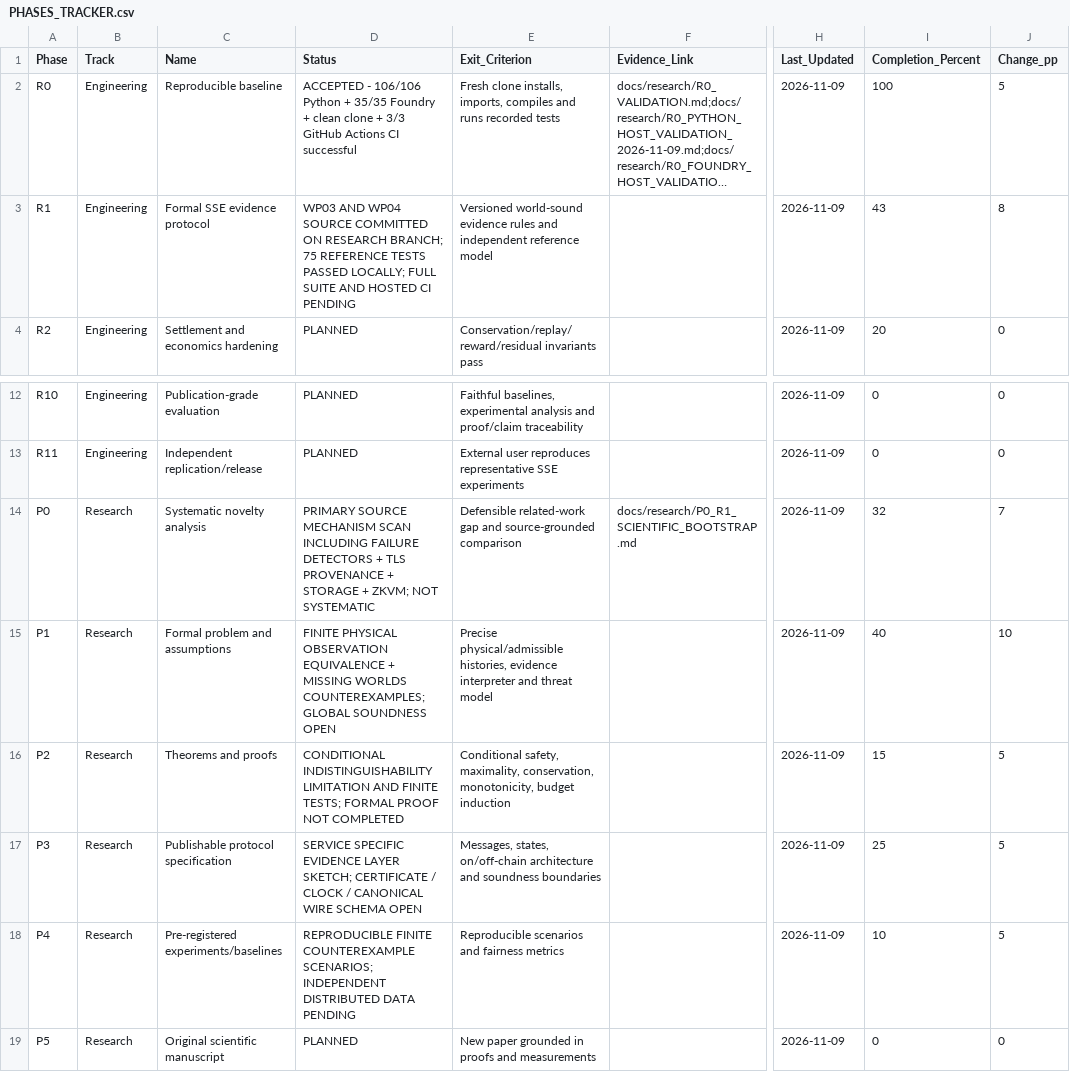
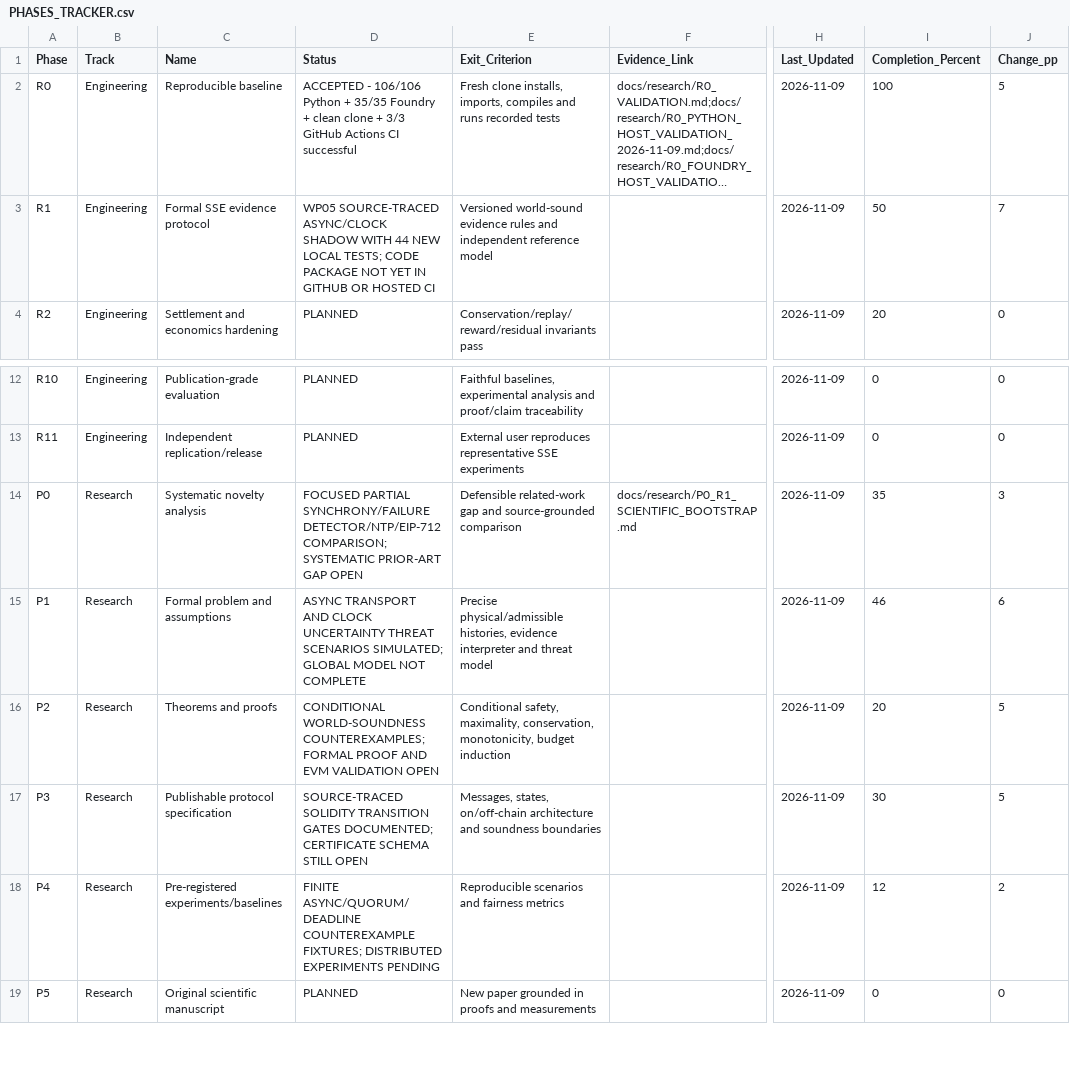
Before and after one commit to AkrAyoub/sse-research, a CSV file: docs/research/PHASES_TRACKER.csv, drawn as a sheet; only a part is shown, gaps mark what is left out; long unchanged cells end in …; the diff names each change by its address in the sheet, - before the commit and + after, or states it on an @@ line.

Commit message:
Track provisional WP05 async/clock evidence counterexamples and local tests

```diff
--- a/docs/research/PHASES_TRACKER.csv
+++ b/docs/research/PHASES_TRACKER.csv
-D3 (Status): WP03 AND WP04 SOURCE COMMITTED ON RESEARCH BRANCH; 75 REFERENCE TESTS PASSED LOCALLY; FULL SUITE AND HOSTED CI PENDING
+D3 (Status): WP05 SOURCE-TRACED ASYNC/CLOCK SHADOW WITH 44 NEW LOCAL TESTS; CODE PACKAGE NOT YET IN GITHUB OR HOSTED CI
-I3 (Completion_Percent): 43
+I3 (Completion_Percent): 50
-J3 (Change_pp): 8
+J3 (Change_pp): 7
-D14 (Status): PRIMARY SOURCE MECHANISM SCAN INCLUDING FAILURE DETECTORS + TLS PROVENANCE + STORAGE + ZKVM; NOT SYSTEMATIC
+D14 (Status): FOCUSED PARTIAL SYNCHRONY/FAILURE DETECTOR/NTP/EIP-712 COMPARISON; SYSTEMATIC PRIOR-ART GAP OPEN
-I14 (Completion_Percent): 32
+I14 (Completion_Percent): 35
-J14 (Change_pp): 7
+J14 (Change_pp): 3
-D15 (Status): FINITE PHYSICAL OBSERVATION EQUIVALENCE + MISSING WORLDS COUNTEREXAMPLES; GLOBAL SOUNDNESS OPEN
+D15 (Status): ASYNC TRANSPORT AND CLOCK UNCERTAINTY THREAT SCENARIOS SIMULATED; GLOBAL MODEL NOT COMPLETE
-I15 (Completion_Percent): 40
+I15 (Completion_Percent): 46
-J15 (Change_pp): 10
+J15 (Change_pp): 6
-D16 (Status): CONDITIONAL INDISTINGUISHABILITY LIMITATION AND FINITE TESTS; FORMAL PROOF NOT COMPLETED
+D16 (Status): CONDITIONAL WORLD-SOUNDNESS COUNTEREXAMPLES; FORMAL PROOF AND EVM VALIDATION OPEN
-I16 (Completion_Percent): 15
+I16 (Completion_Percent): 20
-D17 (Status): SERVICE SPECIFIC EVIDENCE LAYER SKETCH; CERTIFICATE / CLOCK / CANONICAL WIRE SCHEMA OPEN
+D17 (Status): SOURCE-TRACED SOLIDITY TRANSITION GATES DOCUMENTED; CERTIFICATE SCHEMA STILL OPEN
-I17 (Completion_Percent): 25
+I17 (Completion_Percent): 30
-D18 (Status): REPRODUCIBLE FINITE COUNTEREXAMPLE SCENARIOS; INDEPENDENT DISTRIBUTED DATA PENDING
+D18 (Status): FINITE ASYNC/QUORUM/DEADLINE COUNTEREXAMPLE FIXTURES; DISTRIBUTED EXPERIMENTS PENDING
-I18 (Completion_Percent): 10
+I18 (Completion_Percent): 12
-J18 (Change_pp): 5
+J18 (Change_pp): 2
```
